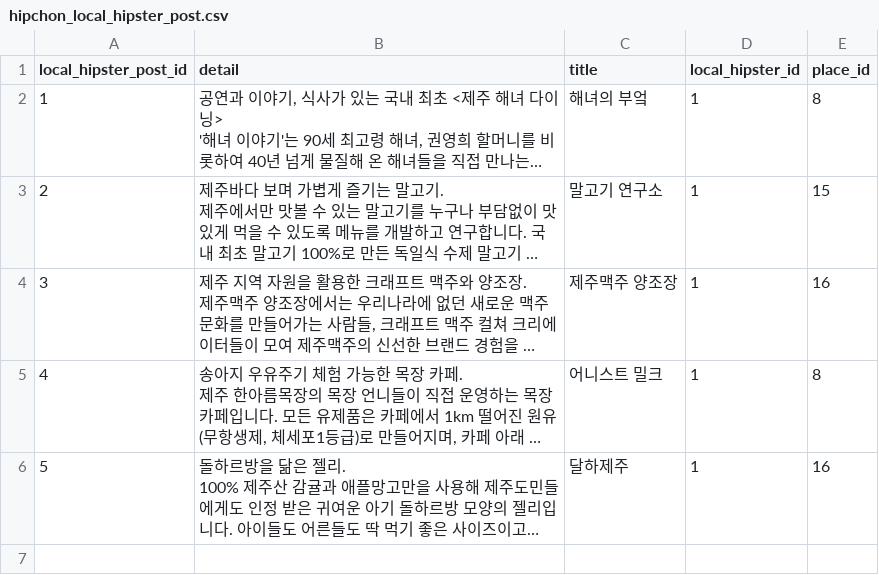
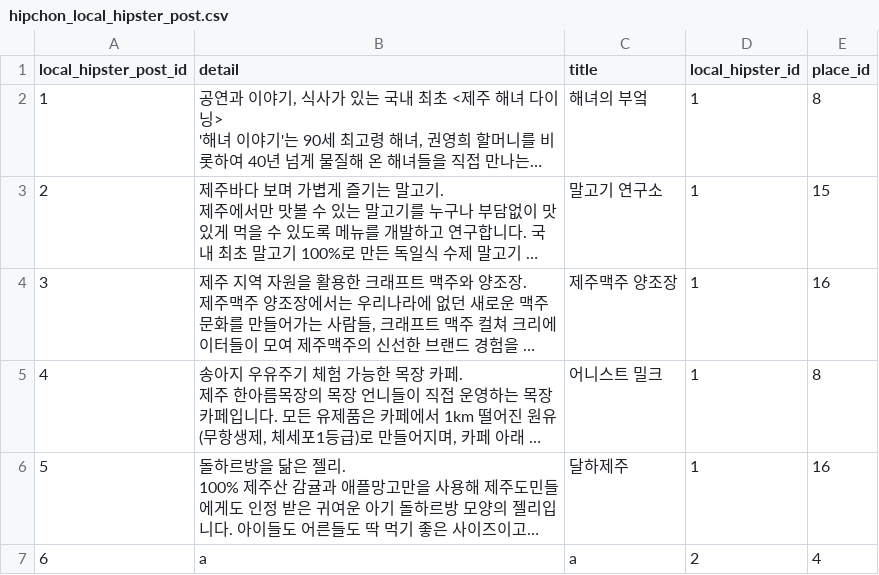
Before and after one commit to HipChon/hipchon-backend, a CSV file: db/hipchon_local_hipster_post.csv, drawn as a sheet; long unchanged cells end in …; the diff names each change by its address in the sheet, - before the commit and + after, or states it on an @@ line.

```diff
--- a/db/hipchon_local_hipster_post.csv
+++ b/db/hipchon_local_hipster_post.csv
+row 7: 6 | a | a | 2 | 4
```
Also changed, not shown: db/hipchon_local_hipster_post_image.csv, 7 other files.
